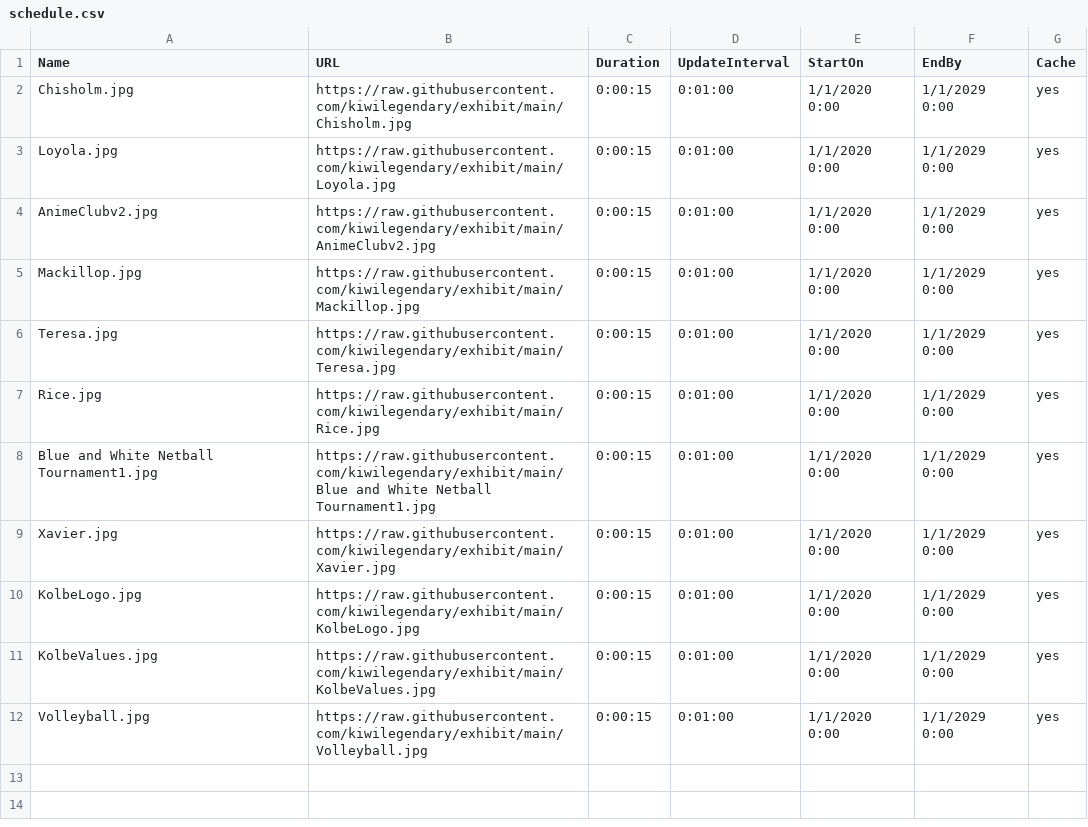
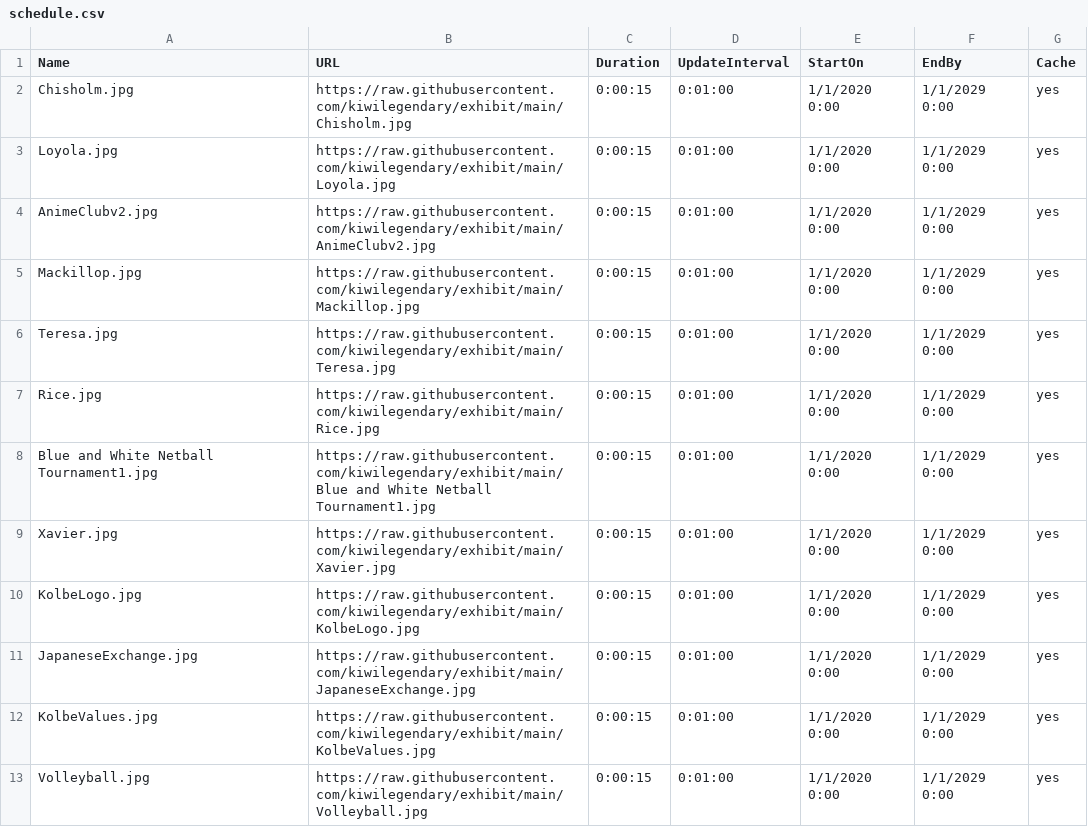
Before and after one commit to kiwilegendary/exhibit, a CSV file: schedule.csv, drawn as a sheet.

Commit message:
Update schedule.csv

```diff
--- a/schedule.csv
+++ b/schedule.csv
@@ -10,2 +10,3 @@ Xavier.jpg,https://raw.githubusercontent.com/kiwilegendary/exhibit/main/Xavier.j
 KolbeLogo.jpg,https://raw.githubusercontent.com/kiwilegendary/exhibit/main/KolbeLogo.jpg,0:00:15,0:01:00,1/1/2020 0:00,1/1/2029 0:00,yes
+JapaneseExchange.jpg,https://raw.githubusercontent.com/kiwilegendary/exhibit/main/JapaneseExchange.jpg,0:00:15,0:01:00,1/1/2020 0:00,1/1/2029 0:00,yes
 KolbeValues.jpg,https://raw.githubusercontent.com/kiwilegendary/exhibit/main/KolbeValues.jpg,0:00:15,0:01:00,1/1/2020 0:00,1/1/2029 0:00,yes
```
